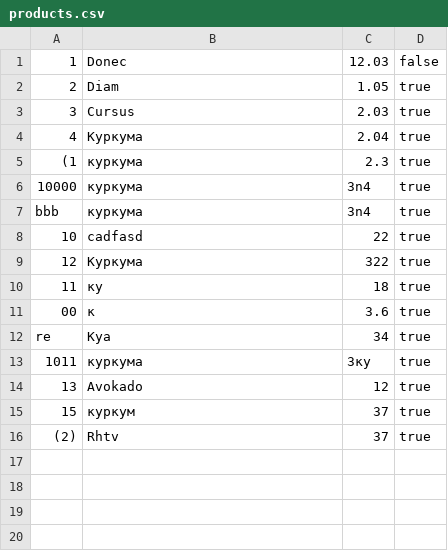
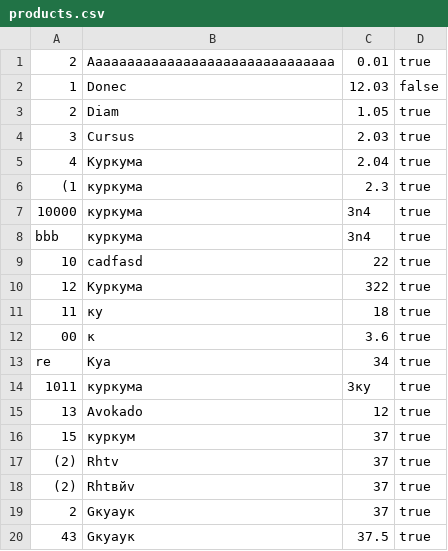
Before and after one commit to Klrushka/ClevertecTestEx, a CSV file: src/main/resources/products.csv, drawn as a sheet.

```diff
--- a/src/main/resources/products.csv
+++ b/src/main/resources/products.csv
@@ -1 +1,2 @@
+2,Aaaaaaaaaaaaaaaaaaaaaaaaaaaaaaa,0.01,true
 1,Donec,12.03,false
@@ -16 +17,4 @@ re,Куа,34,true
 (2),Rhtv,37,true
+(2),Rhtвйv,37,true
+2,Gкуаук,37,true
+43,Gкуаук,37.5,true
```
Also changed, not shown: 2 other files.
